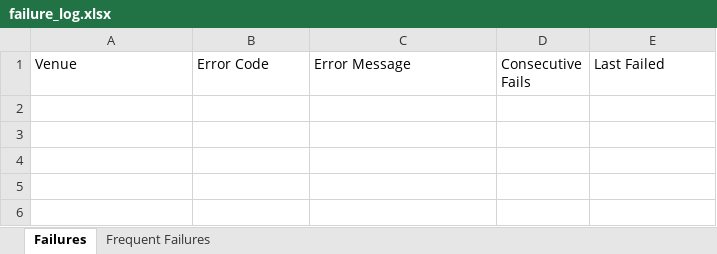
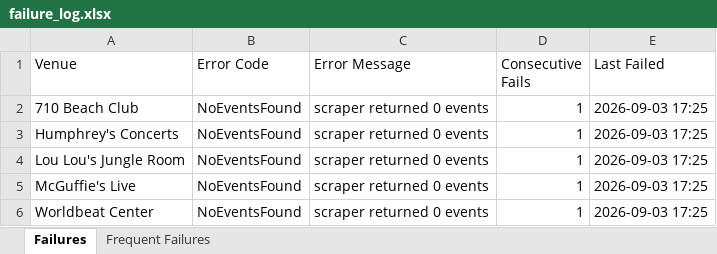
Before and after one commit to 2jZNrEw7l47c/event_calendar, an Excel workbook: scraper/failure_log.xlsx, sheet Failures, drawn as a sheet; values as stored, in another font and other column widths than the file's, no borders; the diff names each change by its address in the sheet, - before the commit and + after, or states it on an @@ line.

```diff
--- a/scraper/failure_log.xlsx (sheet Failures)
+++ b/scraper/failure_log.xlsx (sheet Failures)
+row 2: 710 Beach Club | NoEventsFound | scraper returned 0 events | 1 | 2026-09-03 17:25
+row 3: Humphrey's Concerts | NoEventsFound | scraper returned 0 events | 1 | 2026-09-03 17:25
+row 4: Lou Lou's Jungle Room | NoEventsFound | scraper returned 0 events | 1 | 2026-09-03 17:25
+row 5: McGuffie's Live | NoEventsFound | scraper returned 0 events | 1 | 2026-09-03 17:25
+row 6: Worldbeat Center | NoEventsFound | scraper returned 0 events | 1 | 2026-09-03 17:25
```
